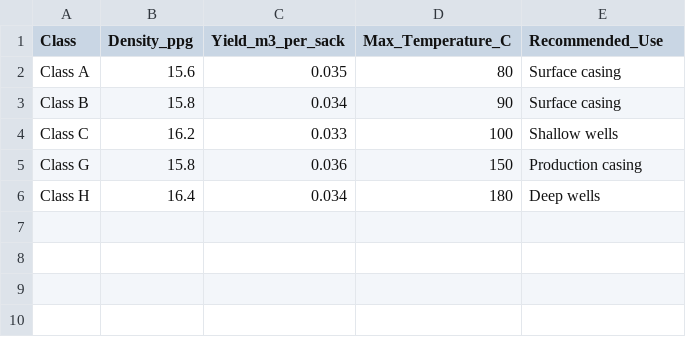
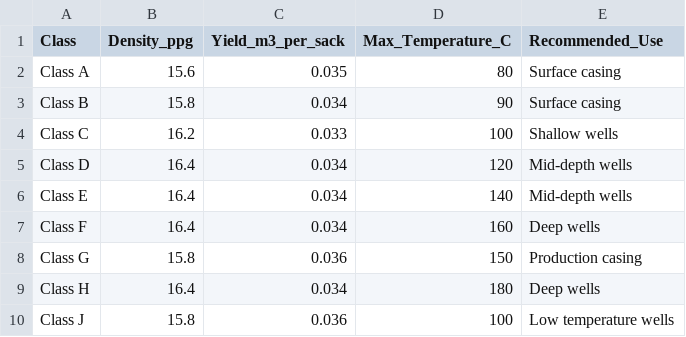
Before and after one commit to Don-Jeff122/PETROLEUM-APP-PROJEC, a CSV file: data/cement_database.csv, drawn as a sheet; the diff names each change by its address in the sheet, - before the commit and + after, or states it on an @@ line.

```diff
--- a/data/cement_database.csv
+++ b/data/cement_database.csv
+row 5: Class D | 16.4 | 0.034 | 120 | Mid-depth wells
+row 6: Class E | 16.4 | 0.034 | 140 | Mid-depth wells
+row 7: Class F | 16.4 | 0.034 | 160 | Deep wells
+row 10: Class J | 15.8 | 0.036 | 100 | Low temperature wells
```
Also changed, not shown: 28 other files.
